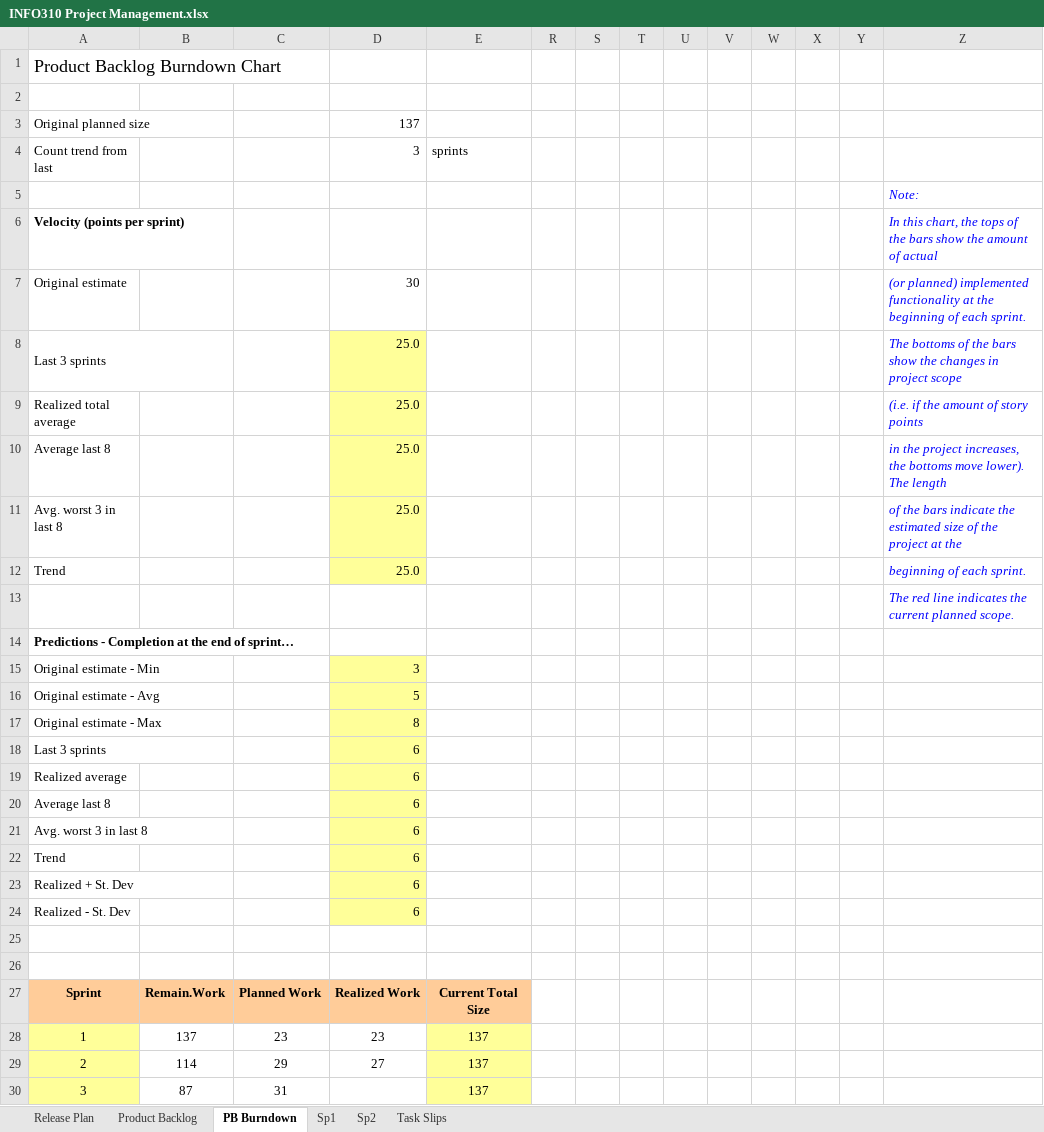
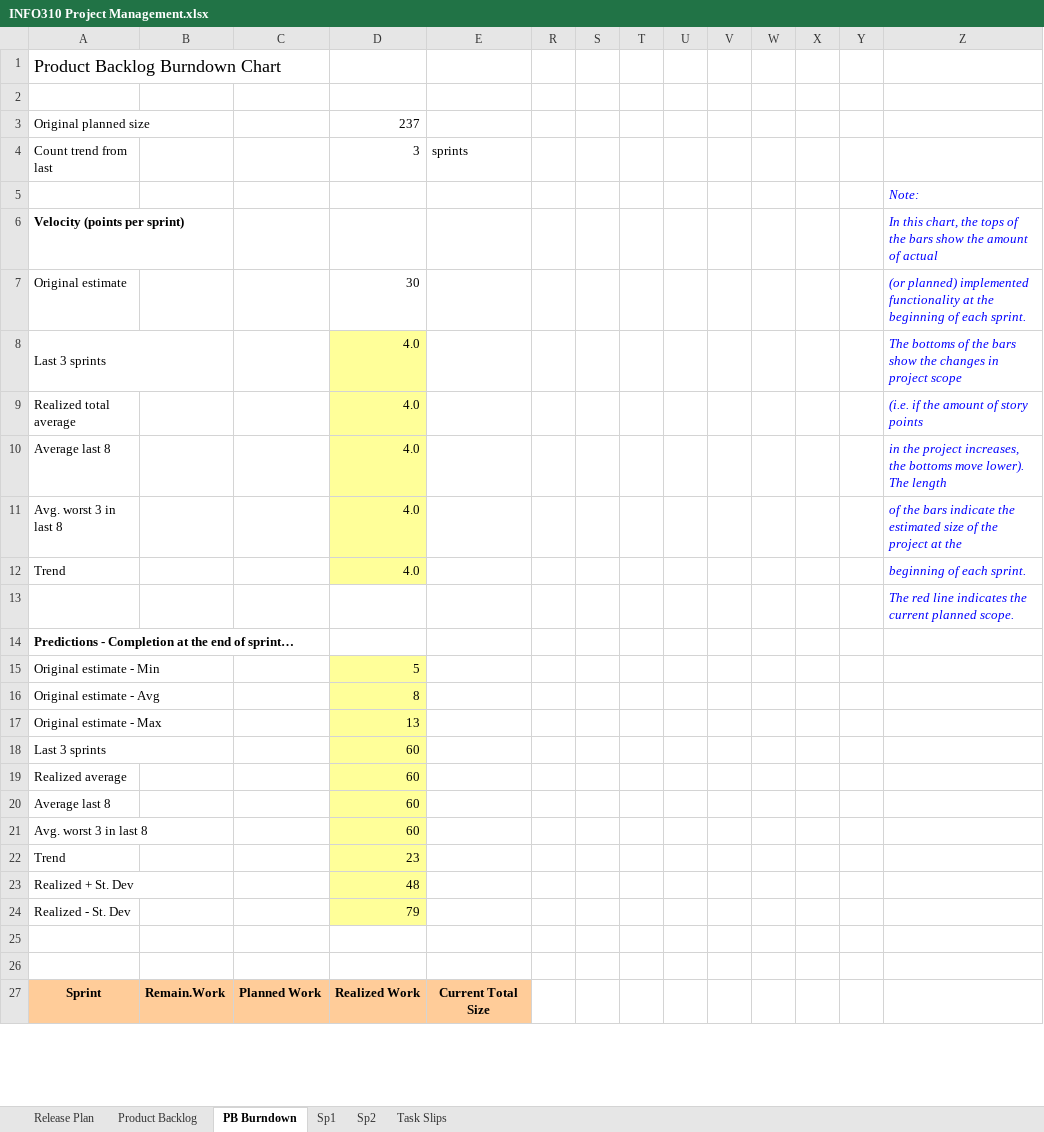
Before and after one commit to 62firelight/SubTrack, an Excel workbook: INFO310 Project Management.xlsx, sheet PB Burndown, drawn as a sheet; only a part is shown; values as stored, in another font and other column widths than the file's, no borders; charts and pictures and conditional formats not drawn; removed rows and columns are numbered as before the commit, all else as after; the diff covers the shown part only; the diff names each change by its address in the sheet, - before the commit and + after, or states it on an @@ line.

Commit message:
Updated sprint-related sheets to reflect week 1 progress
References #1.

```diff
--- a/INFO310 Project Management.xlsx (sheet PB Burndown)
+++ b/INFO310 Project Management.xlsx (sheet PB Burndown)
-D3: 137
+D3: 237
-D8:D12: 25.0
+D8:D12: 4.0
-D15: 3
+D15: 5
-D16: 5
+D16: 8
-D17: 8
+D17: 13
-D18:D21: 6
+D18:D21: 60
-D22: 6
+D22: 23
-D23: 6
+D23: 48
-D24: 6
+D24: 79
-row 28: 1 | 137 | 23 | 23 | 137
-row 29: 2 | 114 | 29 | 27 | 137
-row 30: 3 | 87 | 31 |  | 137
```
Also changed, not shown: 5 added rows and 2 removed rows elsewhere in this sheet, sheet Product Backlog, sheet Task Slips, sheet Sp2, sheet Sp1, hidden cells, charts or pictures.
